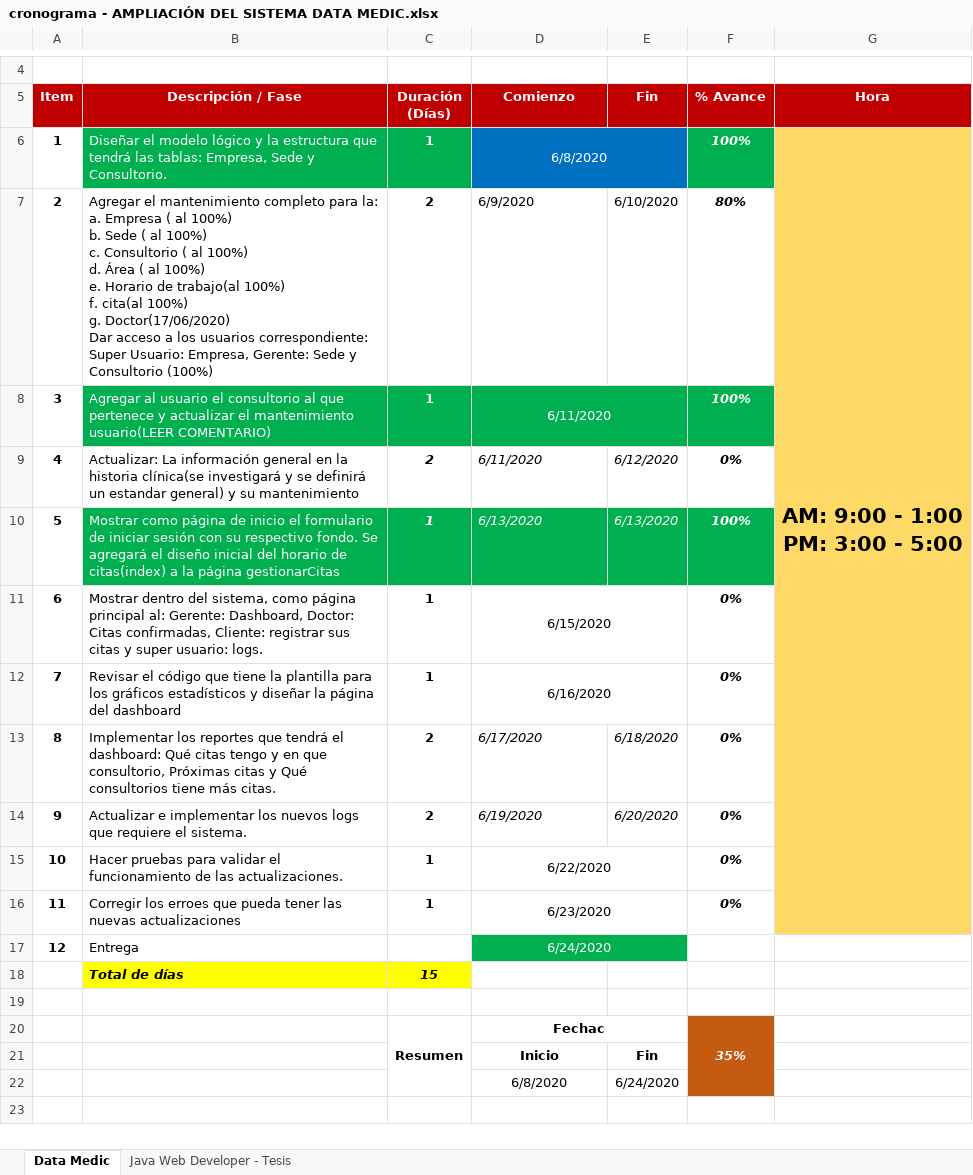
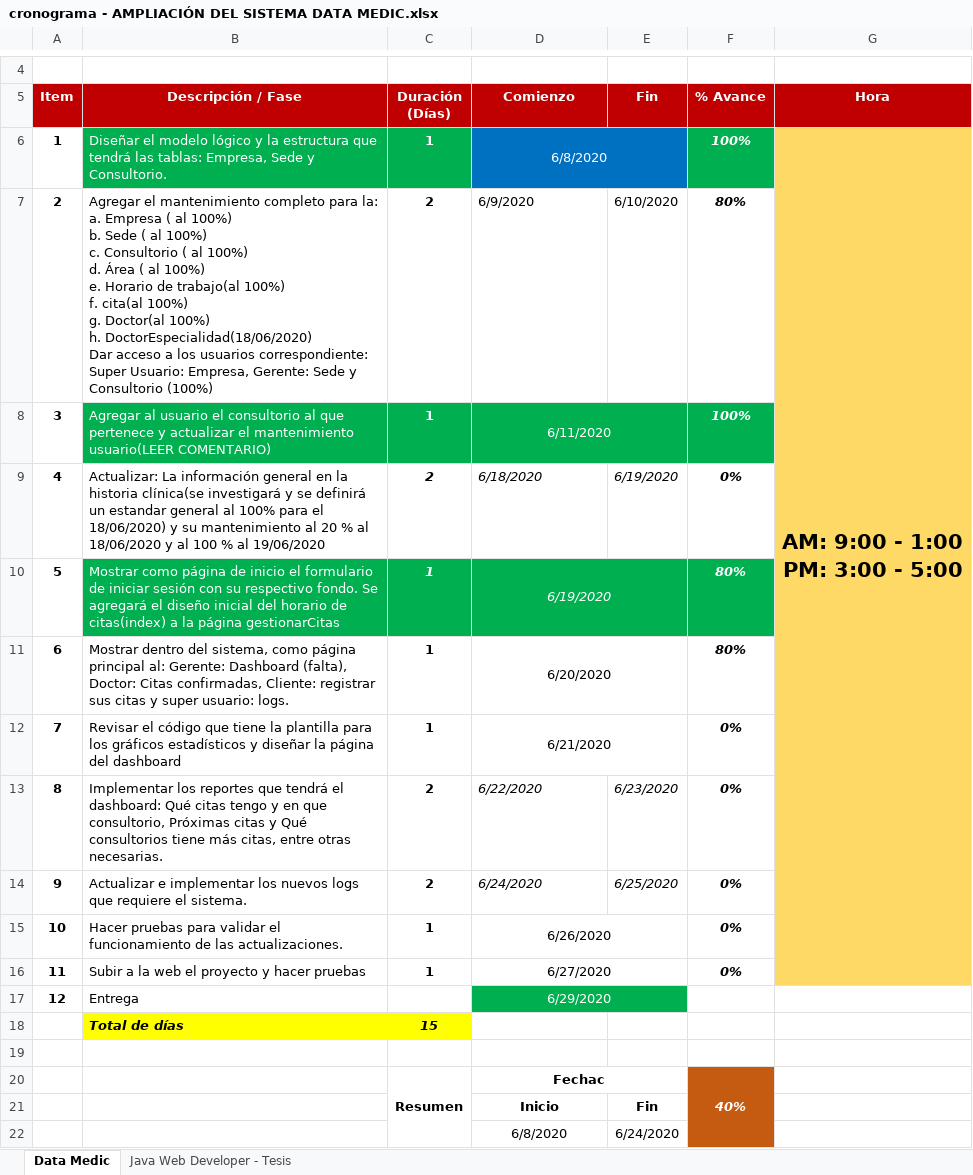
Before and after one commit to Mrruizp/DataMedic, an Excel workbook: Requerimientos/cronograma - AMPLIACIÓN DEL SISTEMA DATA MEDIC.xlsx, sheet Data Medic, drawn as a sheet; only a part is shown, gaps mark what is left out; values as stored, in another font and other column widths than the file's, no borders; ↵ is a line break in a cell; the diff names each change by its address in the sheet, - before the commit and + after, or states it on an @@ line.

Commit message:
se agregó el módulo y mantenimiento de doctor especialidad

```diff
--- a/Requerimientos/cronograma - AMPLIACIÓN DEL SISTEMA DATA MEDIC.xlsx (sheet Data Medic)
+++ b/Requerimientos/cronograma - AMPLIACIÓN DEL SISTEMA DATA MEDIC.xlsx (sheet Data Medic)
-B7 (Descripción / Fase): …100%) ↵ g. Doctor(17/06/2020) ↵ Dar acceso…
+B7 (Descripción / Fase): …100%) ↵ g. Doctor(al 100%) ↵ h. DoctorEspecialidad(18/06/2020) ↵ Dar acceso…
-B9 (Descripción / Fase): …un estandar general) y su mantenimiento
+B9 (Descripción / Fase): …un estandar general al 100% para el 18/06/2020) y su mantenimiento al 20 % al 18/06/2020 y al 100 % al 19/06/2020
-D9 (Comienzo): 6/11/2020
+D9 (Comienzo): 6/18/2020
-E9 (Fin): 6/12/2020
+E9 (Fin): 6/19/2020
-D10 (Comienzo): 6/13/2020
+D10 (Comienzo): 6/19/2020
-D10 alignment: left
+D10 alignment: center
+D10:E10 merged
-E10 (Fin): 6/13/2020
+E10 (Fin): (empty)
-F10 (% Avance): 100%
+F10 (% Avance): 80%
-B11 (Descripción / Fase): …al: Gerente: Dashboard, Doctor: Citas…
+B11 (Descripción / Fase): …al: Gerente: Dashboard (falta), Doctor: Citas…
-D11 (Comienzo): 6/15/2020
+D11 (Comienzo): 6/20/2020
-F11 (% Avance): 0%
+F11 (% Avance): 80%
-D12 (Comienzo): 6/16/2020
+D12 (Comienzo): 6/21/2020
-B13 (Descripción / Fase): …tiene más citas.
+B13 (Descripción / Fase): …tiene más citas, entre otras necesarias.
-D13 (Comienzo): 6/17/2020
+D13 (Comienzo): 6/22/2020
-E13 (Fin): 6/18/2020
+E13 (Fin): 6/23/2020
-D14 (Comienzo): 6/19/2020
+D14 (Comienzo): 6/24/2020
-E14 (Fin): 6/20/2020
+E14 (Fin): 6/25/2020
-D15 (Comienzo): 6/22/2020
+D15 (Comienzo): 6/26/2020
-B16 (Descripción / Fase): Corregir los erroes que pueda tener las nuevas actualizaciones
+B16 (Descripción / Fase): Subir a la web el proyecto y hacer pruebas
-D16 (Comienzo): 6/23/2020
+D16 (Comienzo): 6/27/2020
-D17 (Comienzo): 6/24/2020
+D17 (Comienzo): 6/29/2020
-F20 (% Avance): 35%
+F20 (% Avance): 40%
```
Also changed, not shown: 8 other files.
